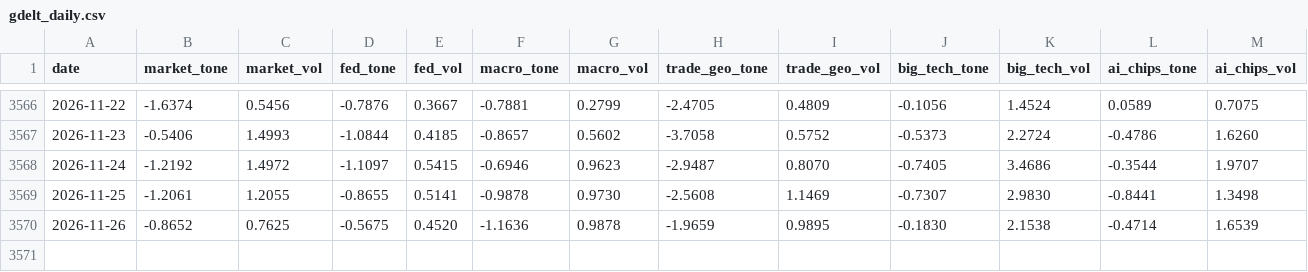
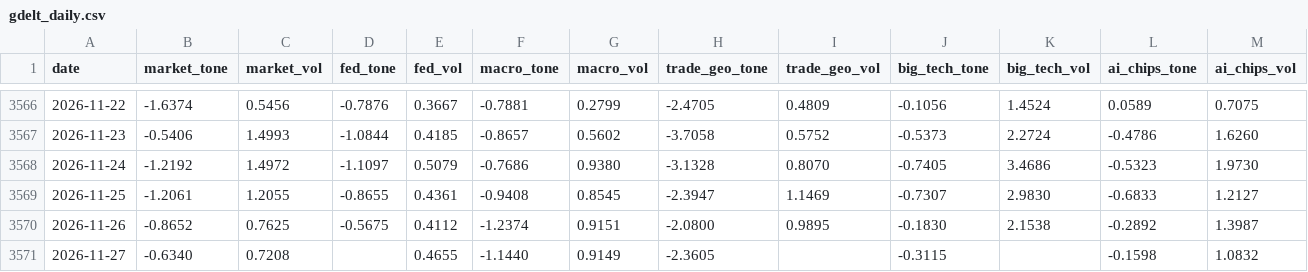
Before and after one commit to therbn12/nas100-data-relay, a CSV file: data/gdelt_daily.csv, drawn as a sheet; only a part is shown, gaps mark what is left out.

Commit message:
data refresh 2026-11-28T14:03:45Z

```diff
--- a/data/gdelt_daily.csv
+++ b/data/gdelt_daily.csv
@@ -3567,4 +3567,5 @@ date,market_tone,market_vol,fed_tone,fed_vol,macro_tone,macro_vol,trade_geo_tone
 2026-11-23,-0.5406,1.4993,-1.0844,0.4185,-0.8657,0.5602,-3.7058,0.5752,-0.5373,2.2724,-0.4786,1.6260
-2026-11-24,-1.2192,1.4972,-1.1097,0.5415,-0.6946,0.9623,-2.9487,0.8070,-0.7405,3.4686,-0.3544,1.9707
-2026-11-25,-1.2061,1.2055,-0.8655,0.5141,-0.9878,0.9730,-2.5608,1.1469,-0.7307,2.9830,-0.8441,1.3498
-2026-11-26,-0.8652,0.7625,-0.5675,0.4520,-1.1636,0.9878,-1.9659,0.9895,-0.1830,2.1538,-0.4714,1.6539
+2026-11-24,-1.2192,1.4972,-1.1097,0.5079,-0.7686,0.9380,-3.1328,0.8070,-0.7405,3.4686,-0.5323,1.9730
+2026-11-25,-1.2061,1.2055,-0.8655,0.4361,-0.9408,0.8545,-2.3947,1.1469,-0.7307,2.9830,-0.6833,1.2127
+2026-11-26,-0.8652,0.7625,-0.5675,0.4112,-1.2374,0.9151,-2.0800,0.9895,-0.1830,2.1538,-0.2892,1.3987
+2026-11-27,-0.6340,0.7208,,0.4655,-1.1440,0.9149,-2.3605,,-0.3115,,-0.1598,1.0832
```
Also changed, not shown: 1 other file.
